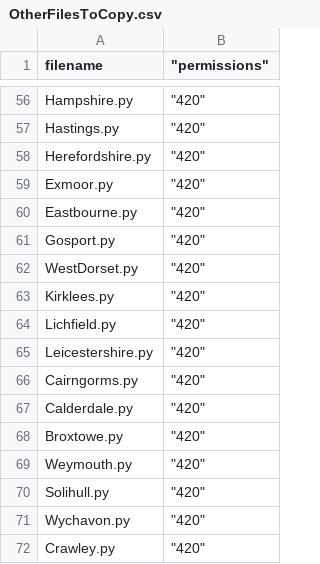
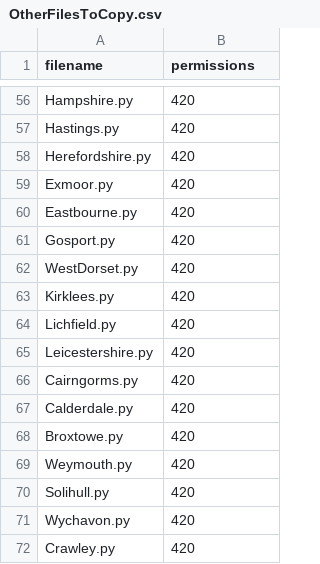
Before and after one commit to mikelmaron/planningalerts, a CSV file: OtherFilesToCopy.csv, drawn as a sheet; only a part is shown, gaps mark what is left out; the diff covers the shown part only.

```diff
--- a/OtherFilesToCopy.csv
+++ b/OtherFilesToCopy.csv
@@ -1 +1 @@
-"filename"," ""permissions"""
+filename,permissions
@@ -56,17 +56,17 @@
-"Hampshire.py"," ""420"""
-"Hastings.py"," ""420"""
-"Herefordshire.py"," ""420"""
-"Exmoor.py"," ""420"""
-"Eastbourne.py"," ""420"""
-"Gosport.py"," ""420"""
-"WestDorset.py"," ""420"""
-"Kirklees.py"," ""420"""
-"Lichfield.py"," ""420"""
-"Leicestershire.py"," ""420"""
-"Cairngorms.py"," ""420"""
-"Calderdale.py"," ""420"""
-"Broxtowe.py"," ""420"""
-"Weymouth.py"," ""420"""
-"Solihull.py"," ""420"""
-"Wychavon.py"," ""420"""
-"Crawley.py"," ""420"""
+Hampshire.py,420
+Hastings.py,420
+Herefordshire.py,420
+Exmoor.py,420
+Eastbourne.py,420
+Gosport.py,420
+WestDorset.py,420
+Kirklees.py,420
+Lichfield.py,420
+Leicestershire.py,420
+Cairngorms.py,420
+Calderdale.py,420
+Broxtowe.py,420
+Weymouth.py,420
+Solihull.py,420
+Wychavon.py,420
+Crawley.py,420
```
Also changed, not shown: 54 edited cells elsewhere in this file.
